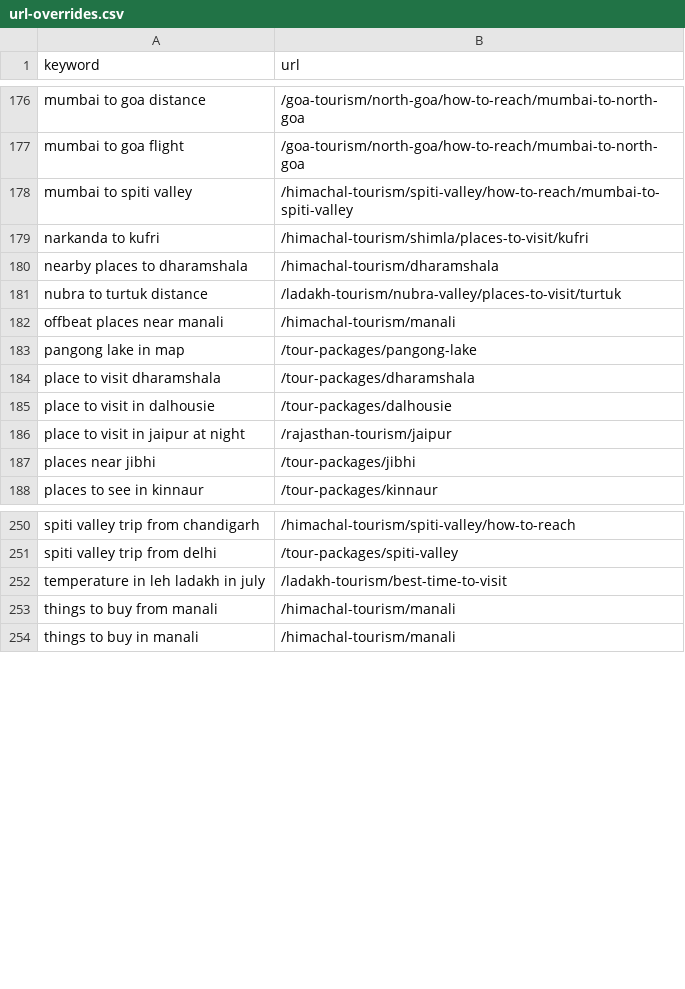
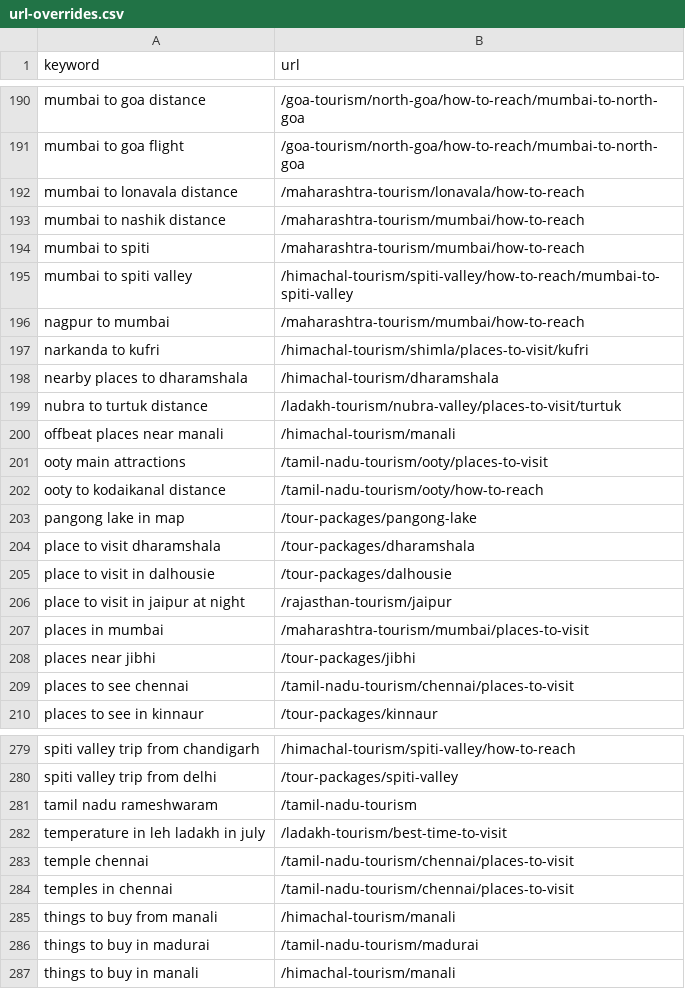
Before and after one commit to viakashmir/leadsite, a CSV file: docs/keyword-research/url-overrides.csv, drawn as a sheet; only a part is shown, gaps mark what is left out; the diff covers the shown part only.

```diff
--- a/docs/keyword-research/url-overrides.csv
+++ b/docs/keyword-research/url-overrides.csv
@@ -177,3 +191,7 @@ mumbai to goa distance,/goa-tourism/north-goa/how-to-reach/mumbai-to-north-goa
 mumbai to goa flight,/goa-tourism/north-goa/how-to-reach/mumbai-to-north-goa
+mumbai to lonavala distance,/maharashtra-tourism/lonavala/how-to-reach
+mumbai to nashik distance,/maharashtra-tourism/mumbai/how-to-reach
+mumbai to spiti,/maharashtra-tourism/mumbai/how-to-reach
 mumbai to spiti valley,/himachal-tourism/spiti-valley/how-to-reach/mumbai-to-spiti-valley
+nagpur to mumbai,/maharashtra-tourism/mumbai/how-to-reach
 narkanda to kufri,/himachal-tourism/shimla/places-to-visit/kufri
@@ -182,2 +200,4 @@ nubra to turtuk distance,/ladakh-tourism/nubra-valley/places-to-visit/turtuk
 offbeat places near manali,/himachal-tourism/manali
+ooty main attractions,/tamil-nadu-tourism/ooty/places-to-visit
+ooty to kodaikanal distance,/tamil-nadu-tourism/ooty/how-to-reach
 pangong lake in map,/tour-packages/pangong-lake
@@ -186,3 +206,5 @@ place to visit in dalhousie,/tour-packages/dalhousie
 place to visit in jaipur at night,/rajasthan-tourism/jaipur
+places in mumbai,/maharashtra-tourism/mumbai/places-to-visit
 places near jibhi,/tour-packages/jibhi
+places to see chennai,/tamil-nadu-tourism/chennai/places-to-visit
 places to see in kinnaur,/tour-packages/kinnaur
@@ -251,4 +280,8 @@ spiti valley trip from chandigarh,/himachal-tourism/spiti-valley/how-to-reach
 spiti valley trip from delhi,/tour-packages/spiti-valley
+tamil nadu rameshwaram,/tamil-nadu-tourism
 temperature in leh ladakh in july,/ladakh-tourism/best-time-to-visit
+temple chennai,/tamil-nadu-tourism/chennai/places-to-visit
+temples in chennai,/tamil-nadu-tourism/chennai/places-to-visit
 things to buy from manali,/himachal-tourism/manali
+things to buy in madurai,/tamil-nadu-tourism/madurai
 things to buy in manali,/himachal-tourism/manali
```
Also changed, not shown: 23 added rows elsewhere in this file, docs/keyword-research/coverage-report.csv, docs/keyword-research/exclusions.csv, 2 other files.
